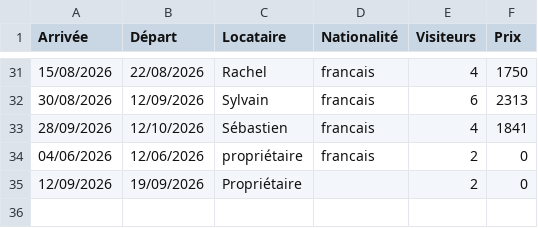
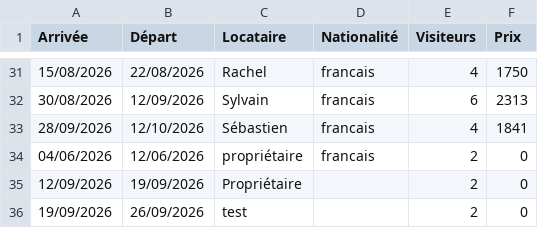
Before and after one commit to myspace-fna/admin, a CSV file: reservations.csv, drawn as a sheet; only a part is shown, gaps mark what is left out; the diff names each change by its address in the sheet, - before the commit and + after, or states it on an @@ line.

Commit message:
Mise à jour reservations.csv — CalEdit

```diff
--- a/reservations.csv
+++ b/reservations.csv
+row 36: 19/09/2026 | 26/09/2026 | test |  | 2 | 0
```
